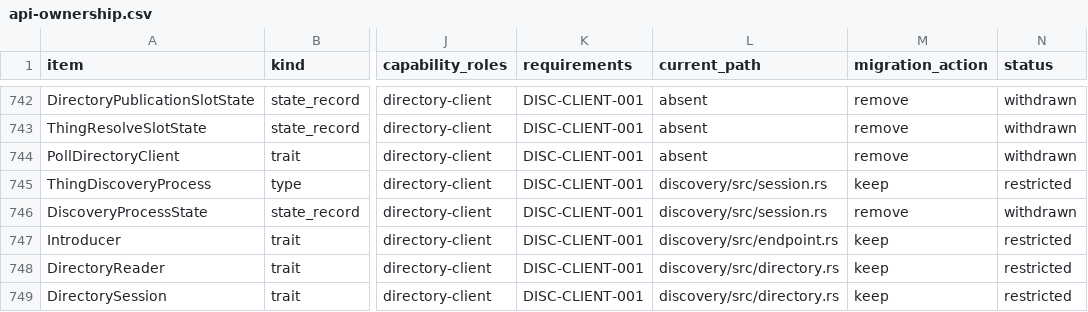
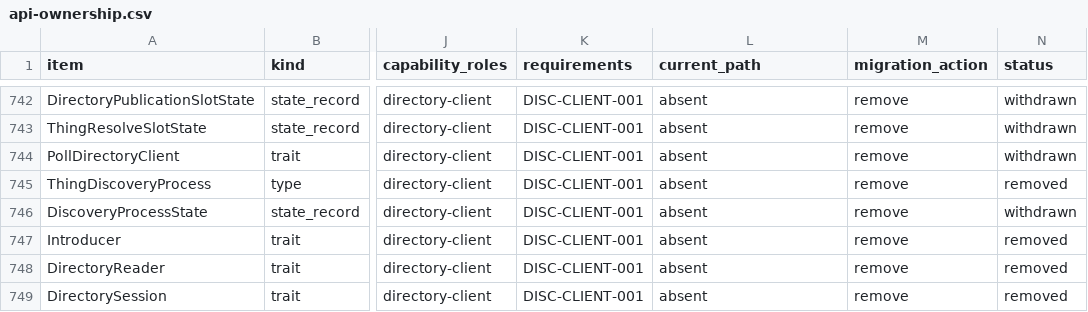
Before and after one commit to yushun1990/clinkz-wot, a CSV file: docs/api-ownership.csv, drawn as a sheet; only a part is shown, gaps mark what is left out; the diff covers the shown part only; the diff names each change by its address in the sheet, - before the commit and + after, or states it on an @@ line.

Commit message:
feat(discovery): execute bounded remote TD and Directory workflows (#263)
* feat(discovery): replace local facade with bounded remote HTTP exploration

* fix(discovery): enforce session budgets and scope paginated ordering

```diff
--- a/docs/api-ownership.csv
+++ b/docs/api-ownership.csv
-L745:L746 (current_path): discovery/src/session.rs
+L745:L746 (current_path): absent
-M745 (migration_action): keep
+M745 (migration_action): remove
-N745 (status): restricted
+N745 (status): removed
-L747 (current_path): discovery/src/endpoint.rs
+L747 (current_path): absent
-M747:M749 (migration_action): keep
+M747:M749 (migration_action): remove
-N747:N749 (status): restricted
+N747:N749 (status): removed
-L748:L749 (current_path): discovery/src/directory.rs
+L748:L749 (current_path): absent
```
Also changed, not shown: 9 added rows and 36 edited cells elsewhere in this file, docs/artifacts.csv, 37 other files.
